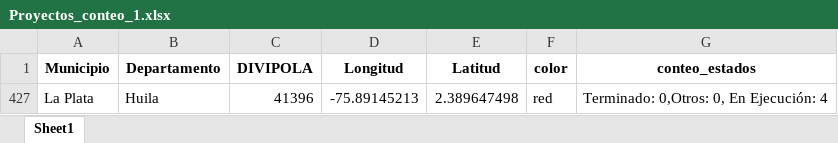
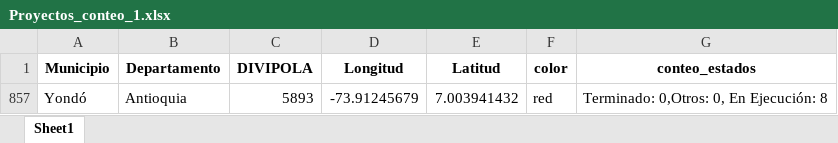
Before and after one commit to Santidnp/mapa_brechas, an Excel workbook: Proyectos_conteo_1.xlsx, sheet Sheet1, drawn as a sheet; values as stored, in another font and other column widths than the file's, no borders; removed rows and columns are numbered as before the commit, all else as after; the diff names each change by its address in the sheet, - before the commit and + after, or states it on an @@ line.

Commit message:
app_mapabrechas-folium.pyCambiar ubicación de serie de tiempo y tabla de proyectos de nuevo nuevamente y faltan aun mas

```diff
--- a/Proyectos_conteo_1.xlsx (sheet Sheet1)
+++ b/Proyectos_conteo_1.xlsx (sheet Sheet1)
@@ row 427 hidden: La Plata | Huila | 41396 | -75.89145213 | 2.389647498 | red | Terminado: 0,Otros: 0, En Ejecución: 4 @@
@@ row 857 unhidden: Yondó | Antioquia | 5893 | -73.91245679 | 7.003941432 | red | Terminado: 0,Otros: 0, En Ejecución: 8 @@
```
Also changed, not shown: 1 other file.
